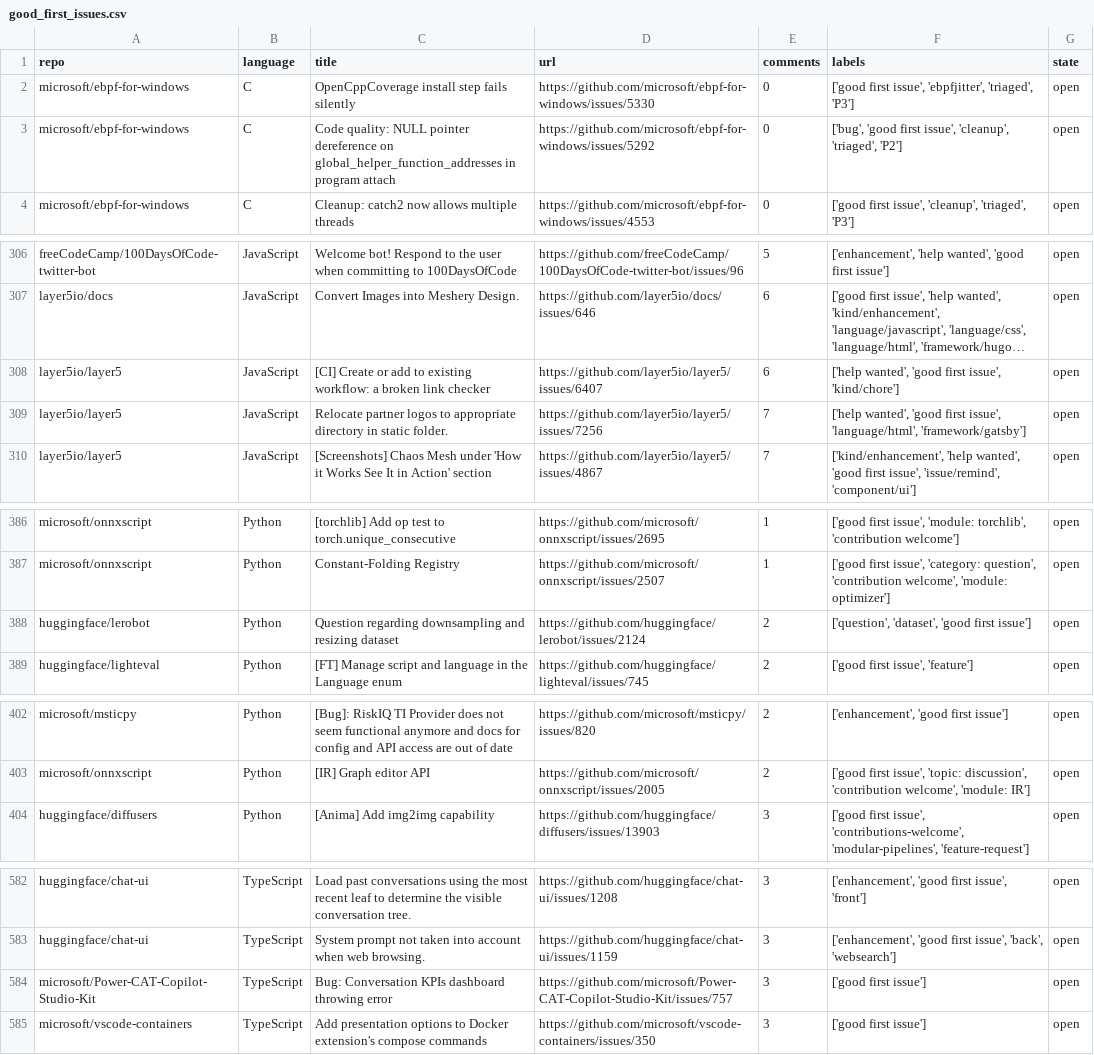
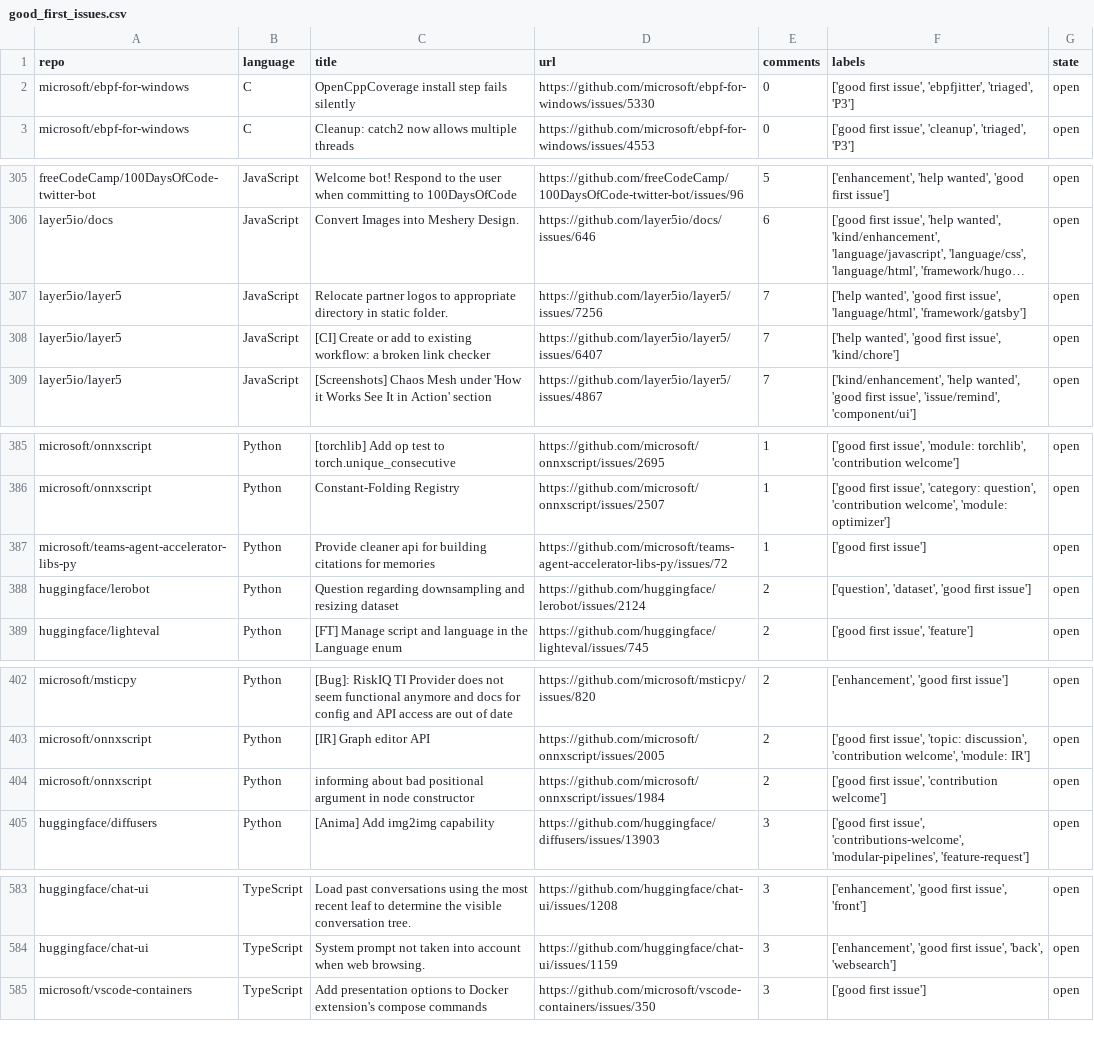
Before and after one commit to drkrillo/good-first-issues, a CSV file: good_first_issues.csv, drawn as a sheet; only a part is shown, gaps mark what is left out; long unchanged cells end in …; removed rows and columns are numbered as before the commit, all else as after; the diff covers the shown part only; the diff names each change by its address in the sheet, - before the commit and + after, or states it on an @@ line.

```diff
--- a/good_first_issues.csv
+++ b/good_first_issues.csv
-row 3: microsoft/ebpf-for-windows | C | Code quality: NULL pointer dereference on global_helper_function_addresses in program attach | https://github.com/microsoft/ebpf-for-windows/issues/5292 | 0 | ['bug', 'good first issue', 'cleanup', 'triaged', 'P2'] | open
-row 308: layer5io/layer5 | JavaScript | [CI] Create or add to existing workflow: a broken link checker | https://github.com/layer5io/layer5/issues/6407 | 6 | ['help wanted', 'good first issue', 'kind/chore'] | open
+row 308: layer5io/layer5 | JavaScript | [CI] Create or add to existing workflow: a broken link checker | https://github.com/layer5io/layer5/issues/6407 | 7 | ['help wanted', 'good first issue', 'kind/chore'] | open
+row 387: microsoft/teams-agent-accelerator-libs-py | Python | Provide cleaner api for building citations for memories | https://github.com/microsoft/teams-agent-accelerator-libs-py/issues/72 | 1 | ['good first issue'] | open
+row 404: microsoft/onnxscript | Python | informing about bad positional argument in node constructor | https://github.com/microsoft/onnxscript/issues/1984 | 2 | ['good first issue', 'contribution welcome'] | open
-row 584: microsoft/Power-CAT-Copilot-Studio-Kit | TypeScript | Bug: Conversation KPIs dashboard throwing error | https://github.com/microsoft/Power-CAT-Copilot-Studio-Kit/issues/757 | 3 | ['good first issue'] | open
```
Also changed, not shown: 1 added row, 1 removed row and 3 edited cells elsewhere in this file, 1 other file.
